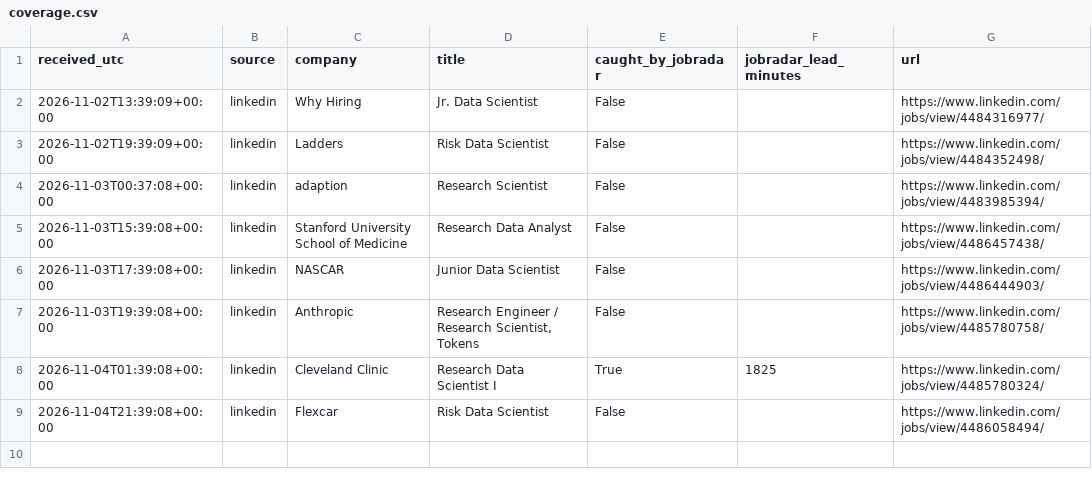
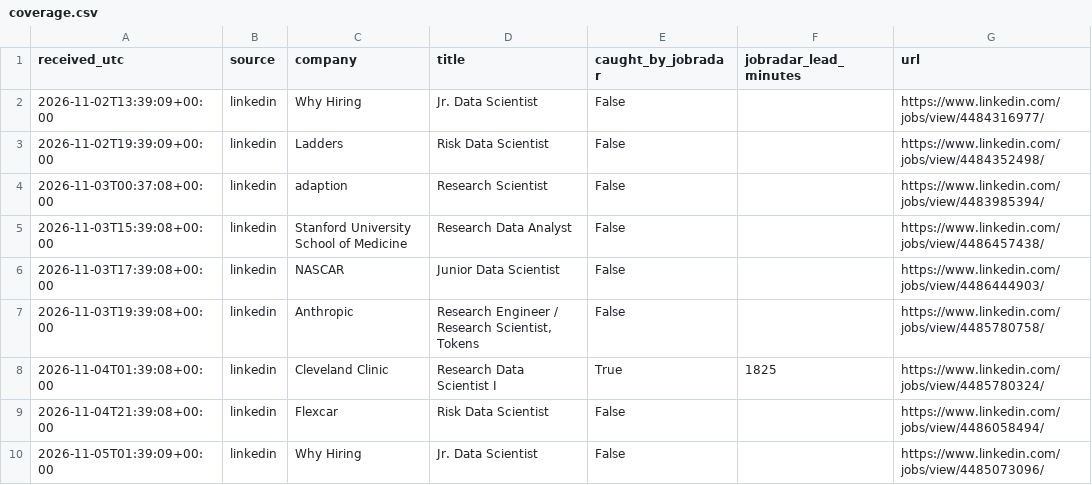
Before and after one commit to RyanSingh0/jobradar, a CSV file: out/coverage.csv, drawn as a sheet; the diff names each change by its address in the sheet, - before the commit and + after, or states it on an @@ line.

```diff
--- a/out/coverage.csv
+++ b/out/coverage.csv
+row 10: 2026-11-05T01:39:09+00:00 | linkedin | Why Hiring | Jr. Data Scientist | False |  | https://www.linkedin.com/jobs/view/4485073096/
```
Also changed, not shown: out/missing_companies.csv, 3 other files.
